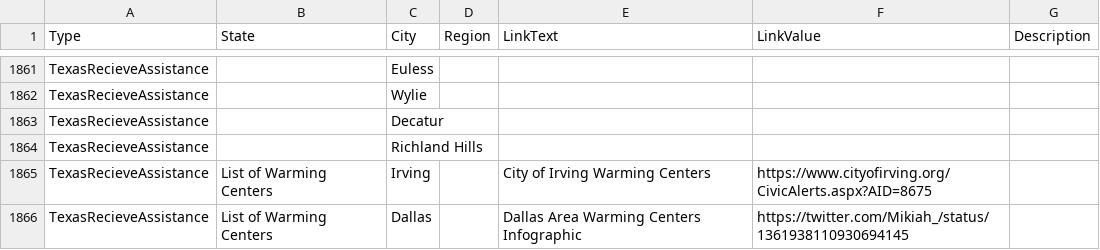
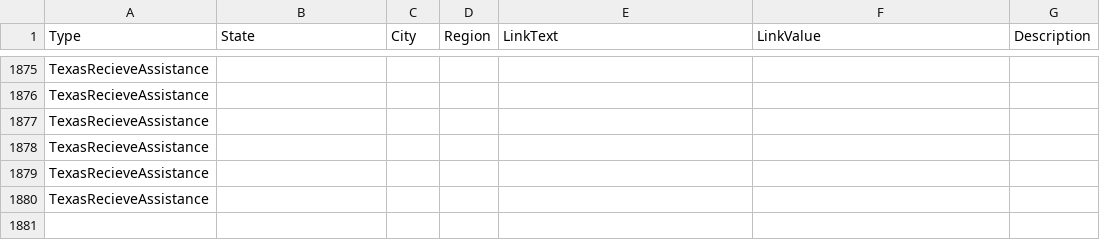
Before and after one commit to duallain/beanally, a CSV file: beanally.csv, drawn as a sheet; only a part is shown, gaps mark what is left out; removed rows and columns are numbered as before the commit, all else as after; the diff covers the shown part only; the diff names each change by its address in the sheet, - before the commit and + after, or states it on an @@ line.

```diff
--- a/beanally.csv
+++ b/beanally.csv
-C1875 (City): Euless
+C1875 (City): (empty)
-C1876 (City): Wylie
+C1876 (City): (empty)
-C1877 (City): Decatur
+C1877 (City): (empty)
-C1878 (City): Richland Hills
+C1878 (City): (empty)
-row 1865: TexasRecieveAssistance | List of Warming Centers | Irving |  | City of Irving Warming Centers | https://www.cityofirving.org/CivicAlerts.aspx?AID=8675
-row 1866: TexasRecieveAssistance | List of Warming Centers | Dallas |  | Dallas Area Warming Centers Infographic | https://twitter.com/Mikiah_/status/1361938110930694145
+row 1879: TexasRecieveAssistance
+row 1880: TexasRecieveAssistance
```
Also changed, not shown: 15 added rows, 1 removed row and 15 edited cells elsewhere in this file.
